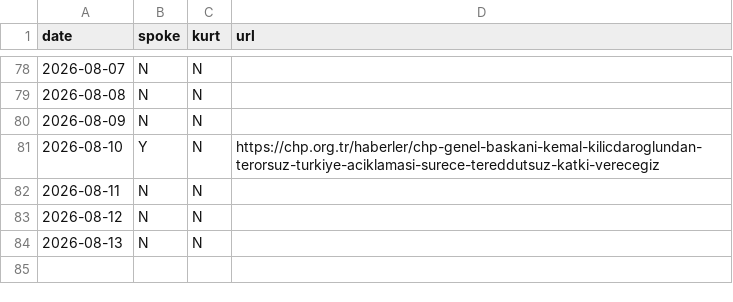
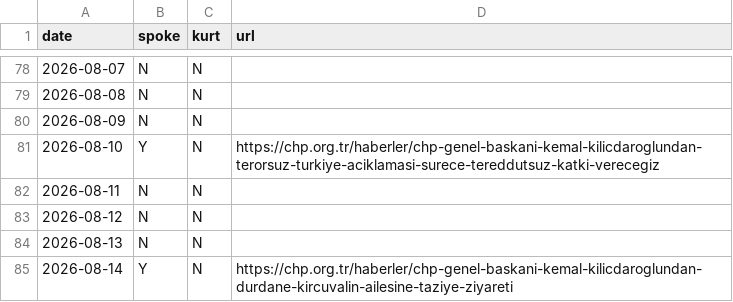
Before and after one commit to ayberkyagiz/ozelkurtdedimi, a CSV file: history.csv, drawn as a sheet; only a part is shown, gaps mark what is left out; the diff names each change by its address in the sheet, - before the commit and + after, or states it on an @@ line.

```diff
--- a/history.csv
+++ b/history.csv
+row 85: 2026-08-14 | Y | N | https://chp.org.tr/haberler/chp-genel-baskani-kemal-kilicdaroglundan-durdane-kircuvalin-ailesine-taziye-ziyareti
```
Also changed, not shown: 1 other file.
